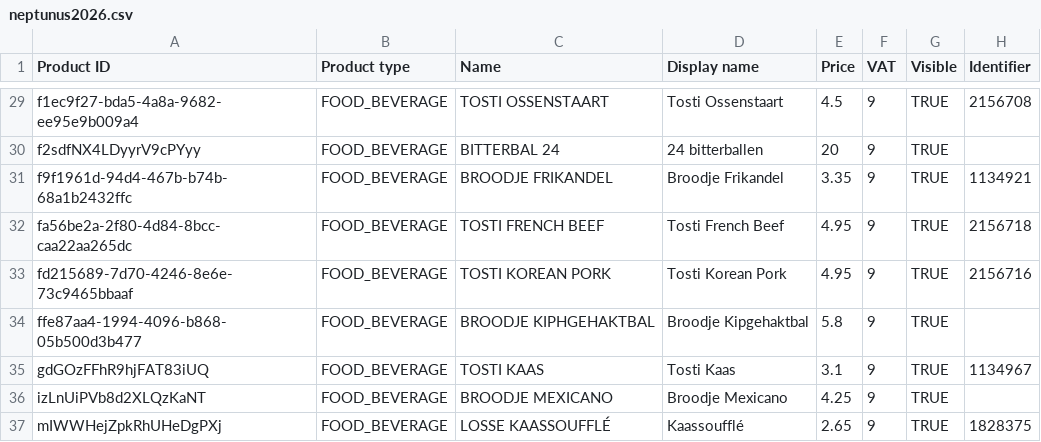
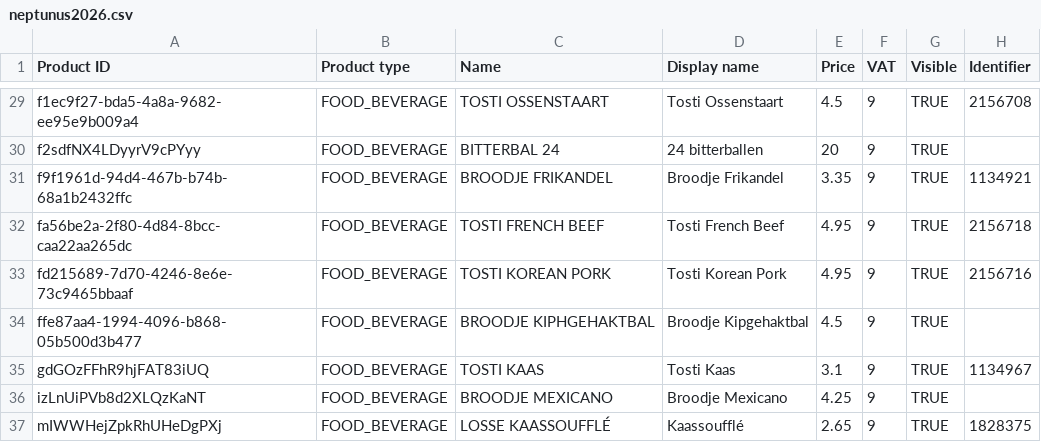
Before and after one commit to DikkeJuice/Neptunus_Menu_2026, a CSV file: assets/neptunus2026.csv, drawn as a sheet; only a part is shown, gaps mark what is left out; the diff names each change by its address in the sheet, - before the commit and + after, or states it on an @@ line.

Commit message:
Prijs Broodje Kipgehaktbal: €5,80 -> €4,50

```diff
--- a/assets/neptunus2026.csv
+++ b/assets/neptunus2026.csv
-E34 (Price): 5.8
+E34 (Price): 4.5
```
